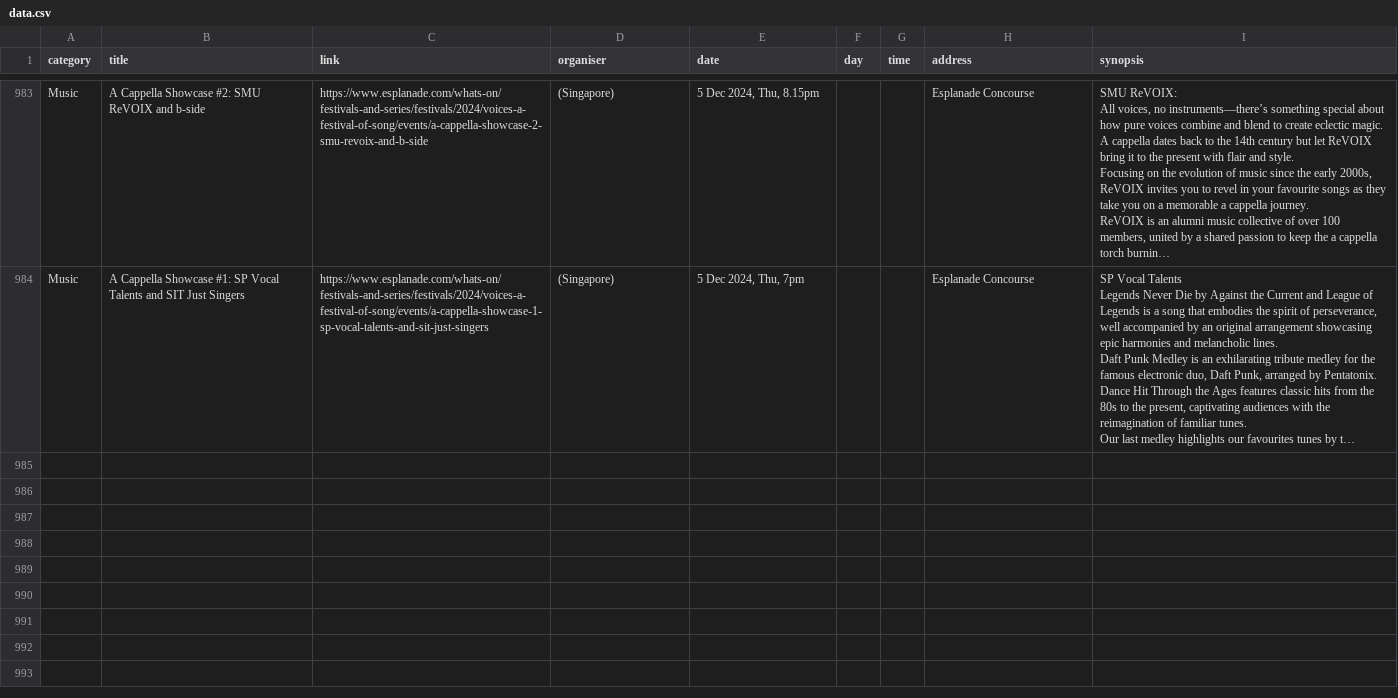
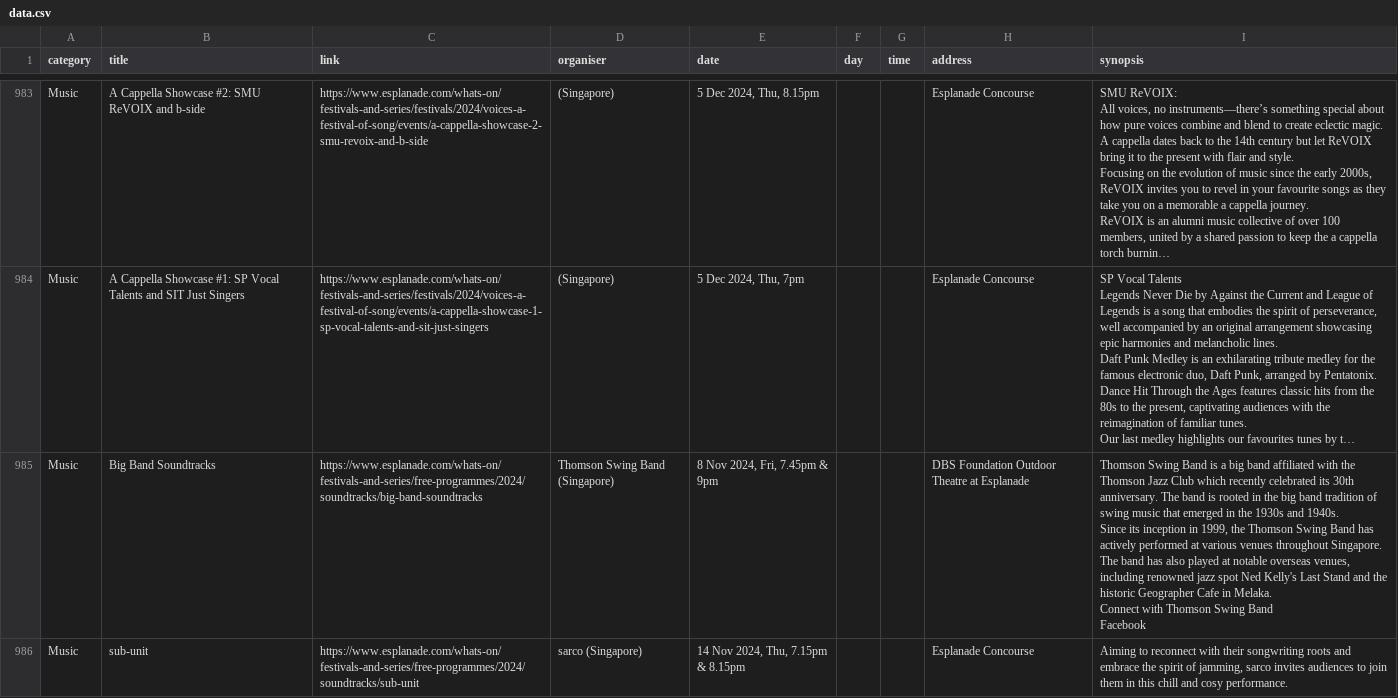
Before and after one commit to Joanna-Khek/free_music_esplanade_news, a CSV file: data.csv, drawn as a sheet; only a part is shown, gaps mark what is left out; long unchanged cells end in …; ↵ is a line break in a cell; the diff names each change by its address in the sheet, - before the commit and + after, or states it on an @@ line.

```diff
--- a/data.csv
+++ b/data.csv
+row 985: Music | Big Band Soundtracks | https://www.esplanade.com/whats-on/festivals-and-series/free-programmes/2024/soundtracks/big-band-soundtracks | Thomson Swing Band (Singapore) | 8 Nov 2024, Fri, 7.45pm & 9pm |  |  | DBS Foundation Outdoor Theatre at Esplanade | Thomson Swing Band is a big band affiliated with the Thomson Jazz Club which recently celebrated its 30th anniversary. The band is rooted in the big band tradition of swing music that emerged in the 1930s and 1940s. ↵ Since its inception in 1999, the Thomson Swing Band has actively performed at various venues throughout Singapore. The band has also played at notable overseas venues, including renowned jazz spot Ned Kelly's Last Stand and the historic Geographer Cafe in Melaka. ↵ Connect with Thomson Swing Band ↵ Facebook
+row 986: Music | sub-unit | https://www.esplanade.com/whats-on/festivals-and-series/free-programmes/2024/soundtracks/sub-unit | sarco (Singapore) | 14 Nov 2024, Thu, 7.15pm & 8.15pm |  |  | Esplanade Concourse | Aiming to reconnect with their songwriting roots and embrace the spirit of jamming, sarco invites audiences to join them in this chill and cosy performance.
```
